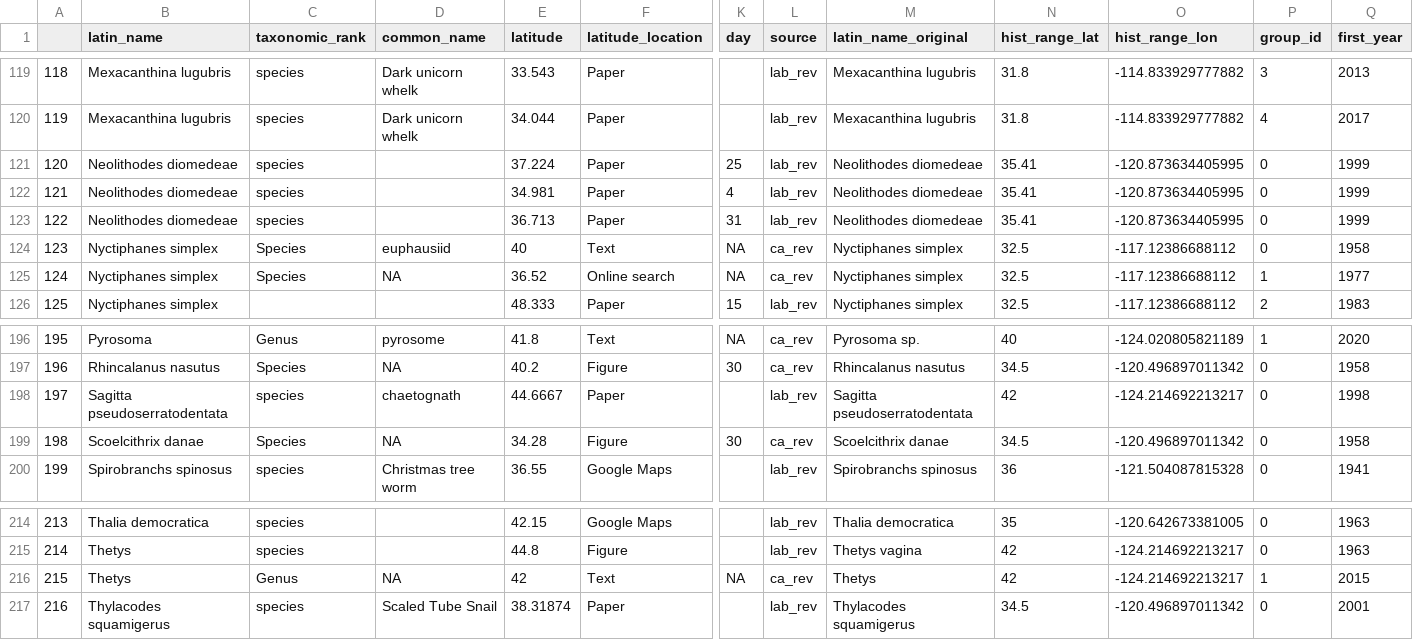
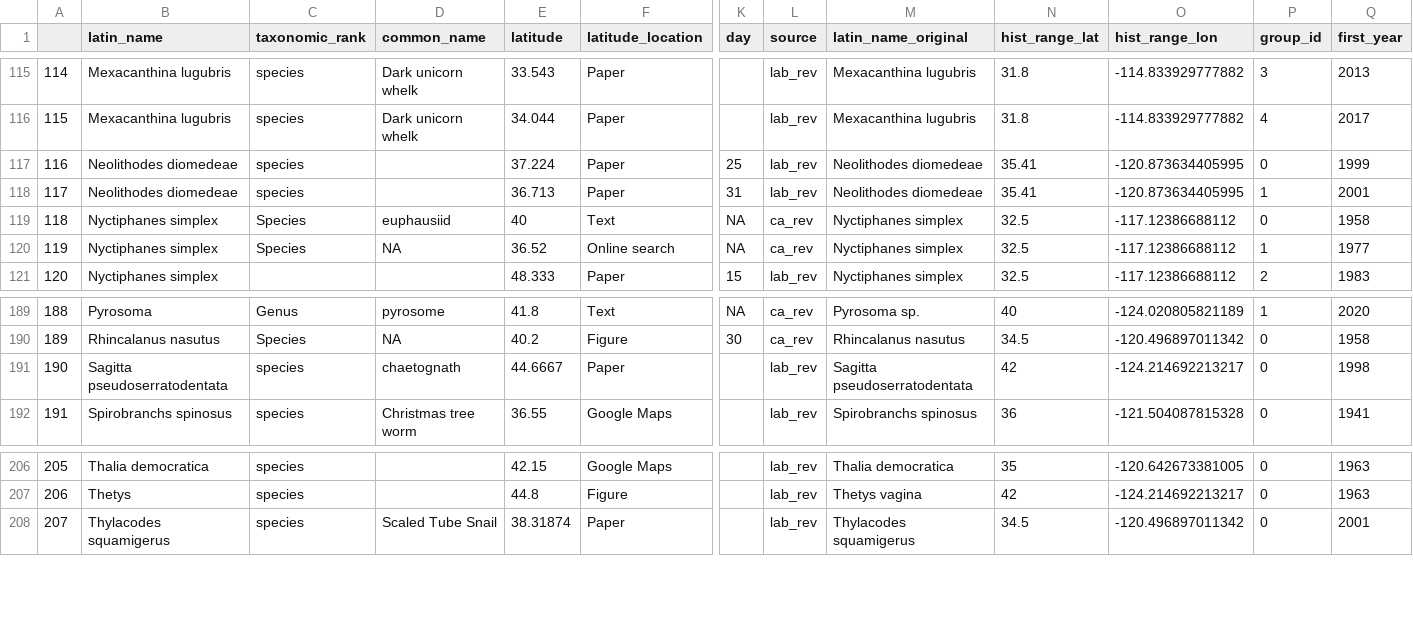
Before and after one commit to jordanasevigny/ca-invert-shifts, a CSV file: processed_data/merged_calcofi_lab_review.csv, drawn as a sheet; only a part is shown, gaps mark what is left out; removed rows and columns are numbered as before the commit, all else as after; rows hold the shown columns only; the diff covers the shown part only; the diff names each change by its address in the sheet, - before the commit and + after, or states it on an @@ line.

```diff
--- a/processed_data/merged_calcofi_lab_review.csv
+++ b/processed_data/merged_calcofi_lab_review.csv
@@ column A renumbered from row 34 down @@
-row 122: 121 | Neolithodes diomedeae | species |  | 34.981 | Paper | 4 | lab_rev | Neolithodes diomedeae | 35.41 | -120.873634405995 | 0 | 1999
-P118 (group_id): 0
+P118 (group_id): 1
-Q118 (first_year): 1999
+Q118 (first_year): 2001
-row 199: 198 | Scoelcithrix danae | Species | NA | 34.28 | Figure | 30 | ca_rev | Scoelcithrix danae | 34.5 | -120.496897011342 | 0 | 1958
-row 216: 215 | Thetys | Genus | NA | 42 | Text | NA | ca_rev | Thetys | 42 | -124.214692213217 | 1 | 2015
```
Also changed, not shown: 6 removed rows and 11 edited cells elsewhere in this file, 6 other files.
